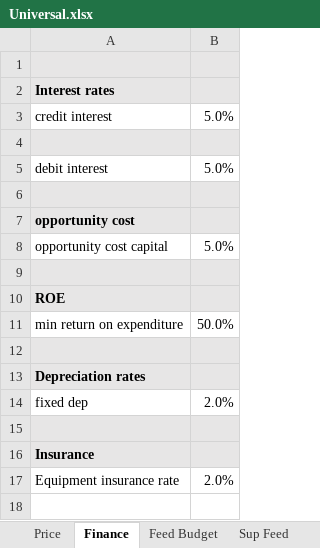
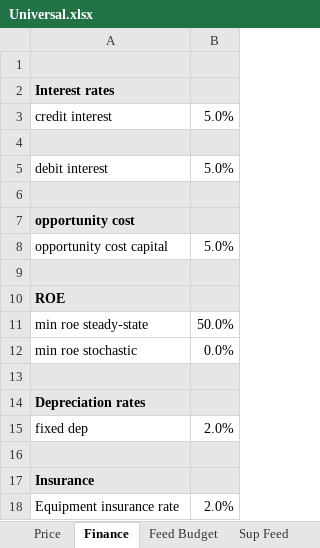
Before and after one commit to youngmr290/Australian-Farm-Optimisation-Model, an Excel workbook: Universal.xlsx, sheet Finance, drawn as a sheet; values as stored, in another font and other column widths than the file's, no borders; the diff names each change by its address in the sheet, - before the commit and + after, or states it on an @@ line.

Commit message:
add minroe_dsp and add SAV

```diff
--- a/Universal.xlsx (sheet Finance)
+++ b/Universal.xlsx (sheet Finance)
-A11: min return on expenditure
+A11: min roe steady-state
+row 12: min roe stochastic | 0.0%
```
